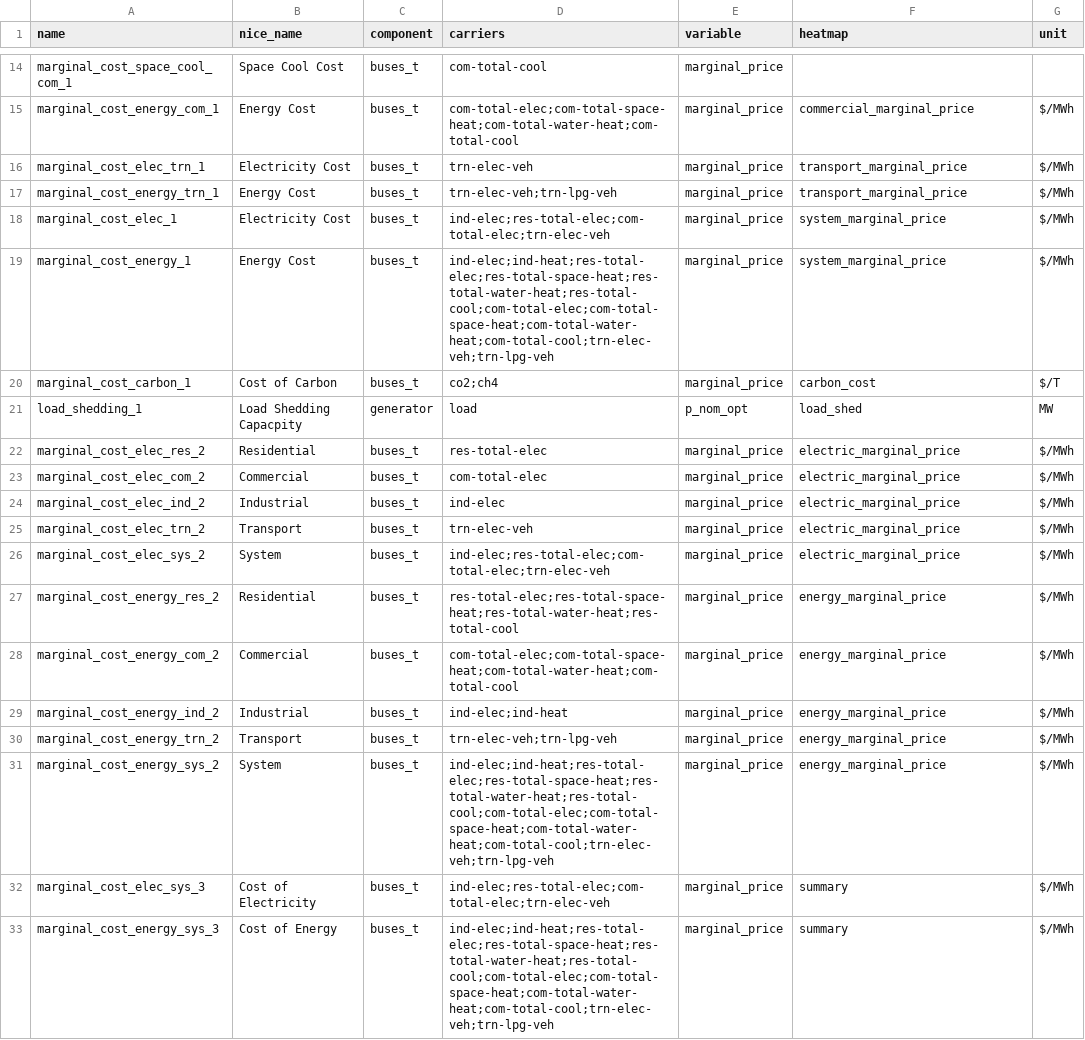
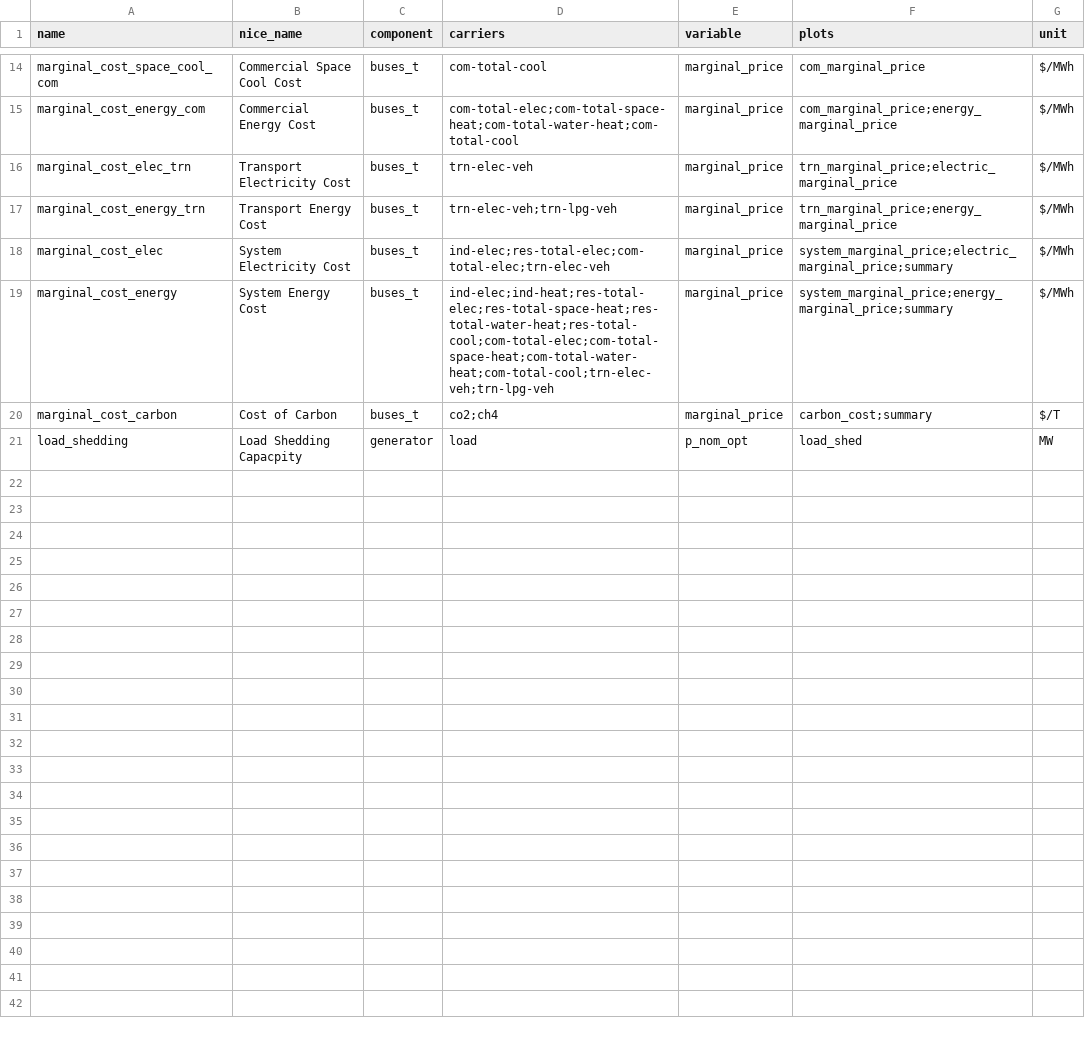
Before and after one commit to DeltaE/pypsa-gsa, a CSV file: config/results.csv, drawn as a sheet; only a part is shown, gaps mark what is left out; the diff covers the shown part only; the diff names each change by its address in the sheet, - before the commit and + after, or states it on an @@ line.

```diff
--- a/config/results.csv
+++ b/config/results.csv
-F1: heatmap
+F1: plots
-A14 (name): marginal_cost_space_cool_com_1
+A14 (name): marginal_cost_space_cool_com
-B14 (nice_name): Space Cool Cost
+B14 (nice_name): Commercial Space Cool Cost
-F14 (plots): (empty)
+F14 (plots): com_marginal_price
-G14 (unit): (empty)
+G14 (unit): $/MWh
-A15 (name): marginal_cost_energy_com_1
+A15 (name): marginal_cost_energy_com
-B15 (nice_name): Energy Cost
+B15 (nice_name): Commercial Energy Cost
-F15 (plots): commercial_marginal_price
+F15 (plots): com_marginal_price;energy_marginal_price
-A16 (name): marginal_cost_elec_trn_1
+A16 (name): marginal_cost_elec_trn
-B16 (nice_name): Electricity Cost
+B16 (nice_name): Transport Electricity Cost
-F16 (plots): transport_marginal_price
+F16 (plots): trn_marginal_price;electric_marginal_price
-A17 (name): marginal_cost_energy_trn_1
+A17 (name): marginal_cost_energy_trn
-B17 (nice_name): Energy Cost
+B17 (nice_name): Transport Energy Cost
-F17 (plots): transport_marginal_price
+F17 (plots): trn_marginal_price;energy_marginal_price
-A18 (name): marginal_cost_elec_1
+A18 (name): marginal_cost_elec
-B18 (nice_name): Electricity Cost
+B18 (nice_name): System Electricity Cost
-F18 (plots): system_marginal_price
+F18 (plots): system_marginal_price;electric_marginal_price;summary
-A19 (name): marginal_cost_energy_1
+A19 (name): marginal_cost_energy
-B19 (nice_name): Energy Cost
+B19 (nice_name): System Energy Cost
-F19 (plots): system_marginal_price
+F19 (plots): system_marginal_price;energy_marginal_price;summary
-A20 (name): marginal_cost_carbon_1
+A20 (name): marginal_cost_carbon
-F20 (plots): carbon_cost
+F20 (plots): carbon_cost;summary
-A21 (name): load_shedding_1
+A21 (name): load_shedding
-row 22: marginal_cost_elec_res_2 | Residential | buses_t | res-total-elec | marginal_price | electric_marginal_price | $/MWh
-row 23: marginal_cost_elec_com_2 | Commercial | buses_t | com-total-elec | marginal_price | electric_marginal_price | $/MWh
-row 24: marginal_cost_elec_ind_2 | Industrial | buses_t | ind-elec | marginal_price | electric_marginal_price | $/MWh
-row 25: marginal_cost_elec_trn_2 | Transport | buses_t | trn-elec-veh | marginal_price | electric_marginal_price | $/MWh
-row 26: marginal_cost_elec_sys_2 | System | buses_t | ind-elec;res-total-elec;com-total-elec;trn-elec-veh | marginal_price | electric_marginal_price | $/MWh
-row 27: marginal_cost_energy_res_2 | Residential | buses_t | res-total-elec;res-total-space-heat;res-total-water-heat;res-total-cool | marginal_price | energy_marginal_price | $/MWh
-row 28: marginal_cost_energy_com_2 | Commercial | buses_t | com-total-elec;com-total-space-heat;com-total-water-heat;com-total-cool | marginal_price | energy_marginal_price | $/MWh
-row 29: marginal_cost_energy_ind_2 | Industrial | buses_t | ind-elec;ind-heat | marginal_price | energy_marginal_price | $/MWh
-row 30: marginal_cost_energy_trn_2 | Transport | buses_t | trn-elec-veh;trn-lpg-veh | marginal_price | energy_marginal_price | $/MWh
-row 31: marginal_cost_energy_sys_2 | System | buses_t | ind-elec;ind-heat;res-total-elec;res-total-space-heat;res-total-water-heat;res-total-cool;com-total-elec;com-total-space-heat;com-total-water-heat;com-total-cool;trn-elec-veh;trn-lpg-veh | marginal_price | energy_marginal_price | $/MWh
-row 32: marginal_cost_elec_sys_3 | Cost of Electricity | buses_t | ind-elec;res-total-elec;com-total-elec;trn-elec-veh | marginal_price | summary | $/MWh
-row 33: marginal_cost_energy_sys_3 | Cost of Energy | buses_t | ind-elec;ind-heat;res-total-elec;res-total-space-heat;res-total-water-heat;res-total-cool;com-total-elec;com-total-space-heat;com-total-water-heat;com-total-cool;trn-elec-veh;trn-lpg-veh | marginal_price | summary | $/MWh
```
Also changed, not shown: 1 removed row and 35 edited cells elsewhere in this file, config/master.csv, 3 other files.
